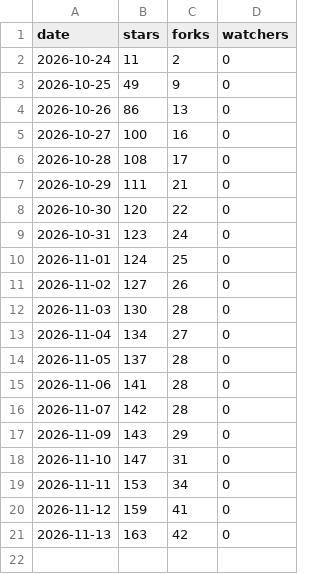
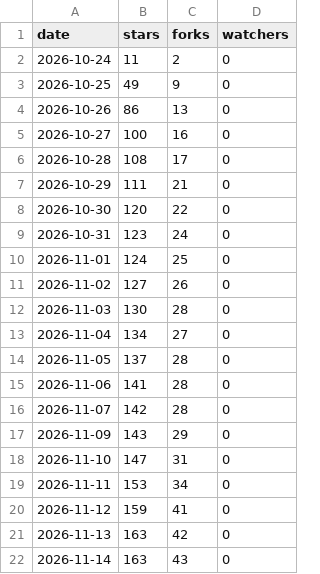
Before and after one commit to lucacadalora/oyenza-studio, a CSV file: data/repo.csv, drawn as a sheet.

```diff
--- a/data/repo.csv
+++ b/data/repo.csv
@@ -21 +21,2 @@ date,stars,forks,watchers
 2026-11-13,163,42,0
+2026-11-14,163,43,0
```
Also changed, not shown: data/downloads.csv, 4 other files.
